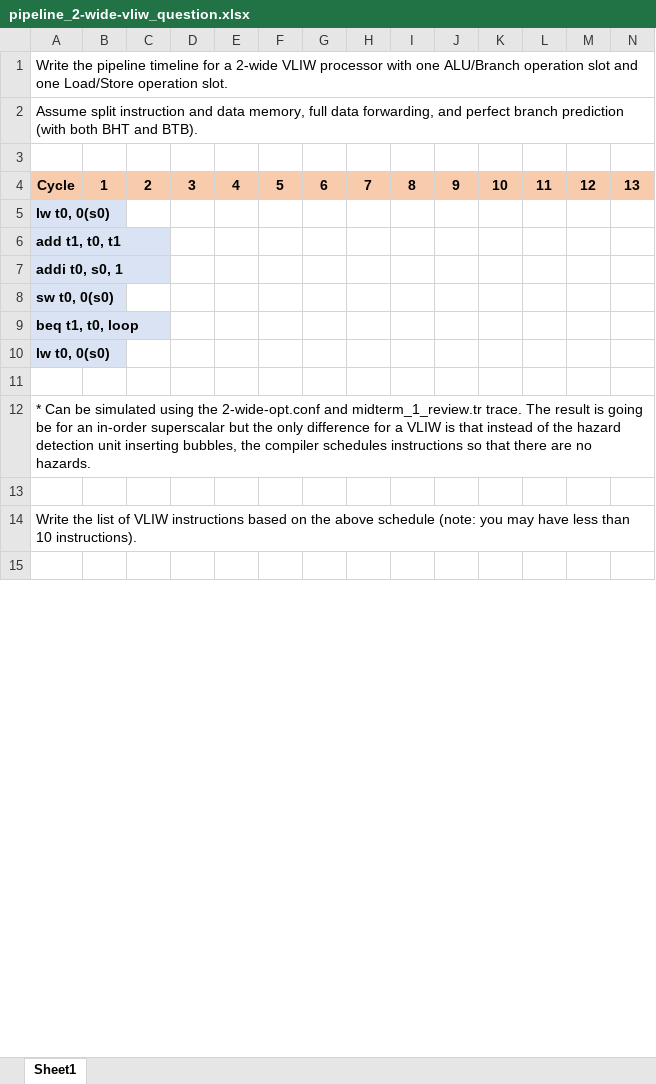
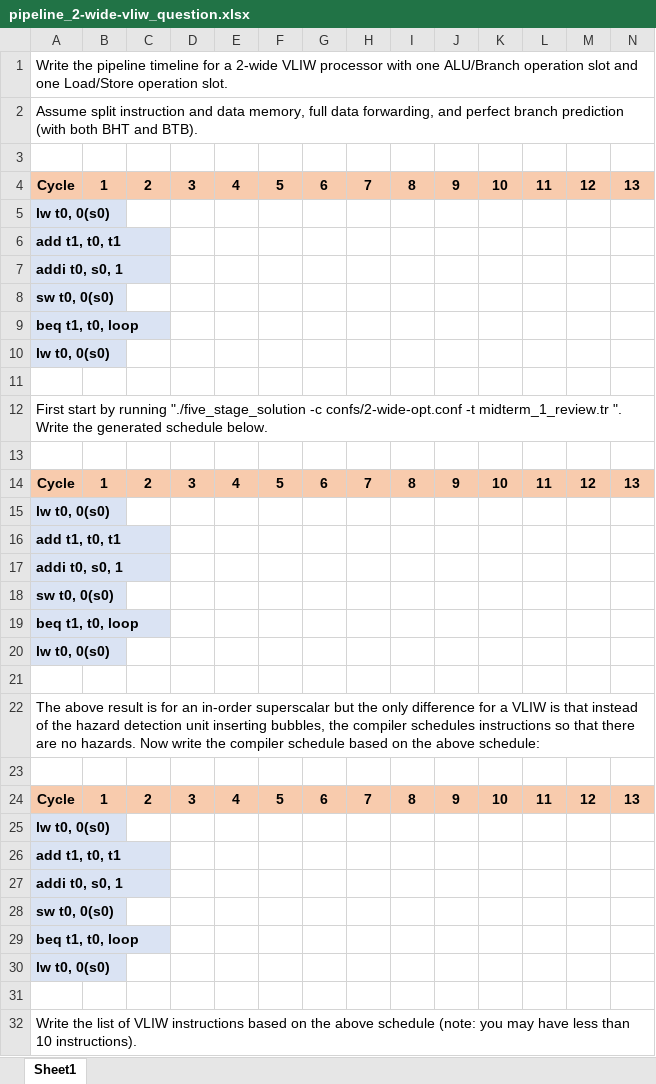
Before and after one commit to sydniroller/CS1541_Spring2022, an Excel workbook: study_guides/midterm_1_review/pipeline_2-wide-vliw_question.xlsx, sheet Sheet1, drawn as a sheet; only a part is shown; the shorter side is filled out with more unchanged rows; values as stored, in another font and other column widths than the file's, no borders; removed rows and columns are numbered as before the commit, all else as after; rows hold the shown columns only; the diff names each change by its address in the sheet, - before the commit and + after, or states it on an @@ line.

```diff
--- a/study_guides/midterm_1_review/pipeline_2-wide-vliw_question.xlsx (sheet Sheet1)
+++ b/study_guides/midterm_1_review/pipeline_2-wide-vliw_question.xlsx (sheet Sheet1)
+row 7: addi t0, s0, 1
+row 8: sw t0, 0(s0)
+row 9: beq t1, t0, loop
+row 10: lw t0, 0(s0)
+row 11: (empty)
+row 12: First start by running "./five_stage_solution -c confs/2-wide-opt.conf -t midterm_1_review.tr ". Write the generated schedule below.
+row 13: (empty)
+row 14: Cycle | 1 | 2 | 3 | 4 | 5 | 6 | 7 | 8 | 9 | 10 | 11 | 12 | 13
+row 15: lw t0, 0(s0)
+row 16: add t1, t0, t1
+row 17: addi t0, s0, 1
+row 18: sw t0, 0(s0)
+row 19: beq t1, t0, loop
+row 20: lw t0, 0(s0)
+row 21: (empty)
+row 22: The above result is for an in-order superscalar but the only difference for a VLIW is that instead of the hazard detection unit inserting bubbles, the compiler schedules instructions so that there are no hazards. Now write the compiler schedule based on the above schedule:
+row 23: (empty)
+row 24: Cycle | 1 | 2 | 3 | 4 | 5 | 6 | 7 | 8 | 9 | 10 | 11 | 12 | 13
@@ column A renumbered between rows 25 and 30 @@
-A29:A30 fill: none
+A29:A30 fill: #DAE3F3
-A30 bold: off
+A30 bold: on
-A12:Z12 merged
```
Also changed, not shown: study_guides/midterm_1_review/pipeline_2-wide-vliw_answer.xlsx, study_guides/midterm_1_review/tophat_vliw_scheduling_answer.xlsx, 15 other files.
